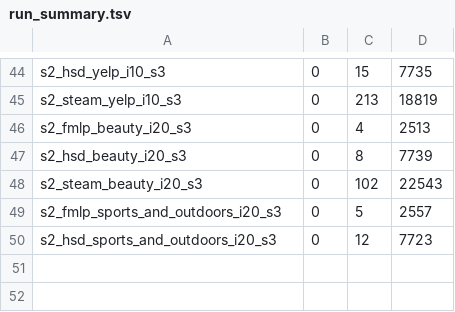
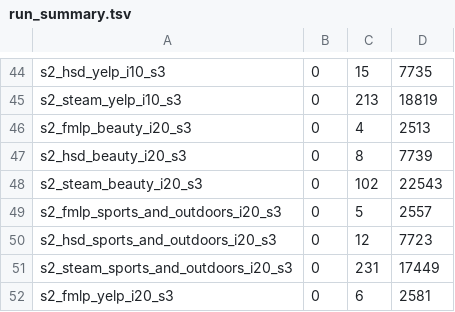
Before and after one commit to Keshavii/DenoisingSurvey, a TSV file: pc2/rq10/results/run_summary.tsv, drawn as a sheet; only a part is shown, gaps mark what is left out.

```diff
--- a/pc2/rq10/results/run_summary.tsv
+++ b/pc2/rq10/results/run_summary.tsv
@@ -50 +50,3 @@ s2_fmlp_sports_and_outdoors_i20_s3	0	5	2557
 s2_hsd_sports_and_outdoors_i20_s3	0	12	7723
+s2_steam_sports_and_outdoors_i20_s3	0	231	17449
+s2_fmlp_yelp_i20_s3	0	6	2581
```
Also changed, not shown: 15 other files.
